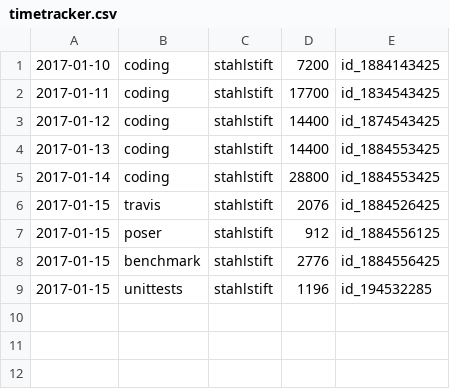
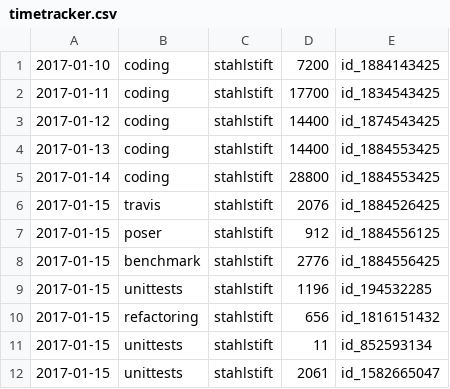
Before and after one commit to staabm/timetracker, a CSV file: timetracker.csv, drawn as a sheet.

Commit message:
refactoring added filesystem unittest

```diff
--- a/timetracker.csv
+++ b/timetracker.csv
@@ -9 +9,4 @@
 2017-01-15,unittests,stahlstift,1196,id_194532285
+2017-01-15,refactoring,stahlstift,656,id_1816151432
+2017-01-15,unittests,stahlstift,11,id_852593134
+2017-01-15,unittests,stahlstift,2061,id_1582665047
```
Also changed, not shown: 11 other files.
